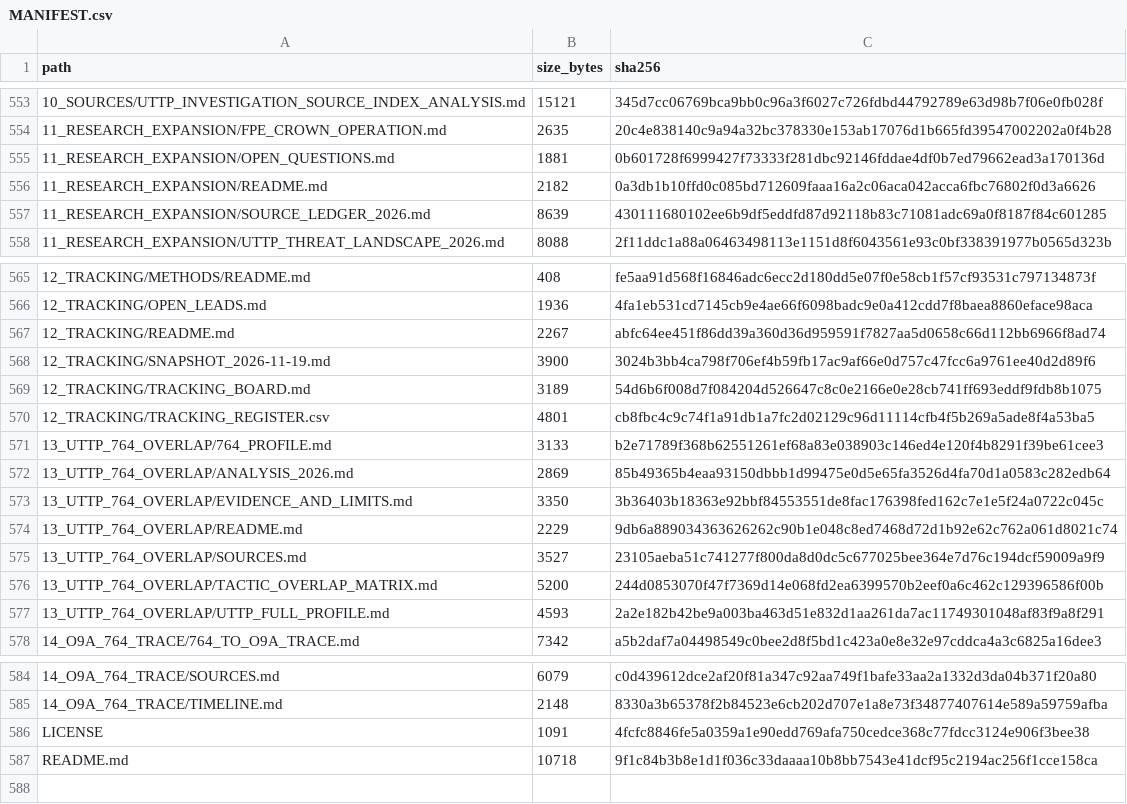
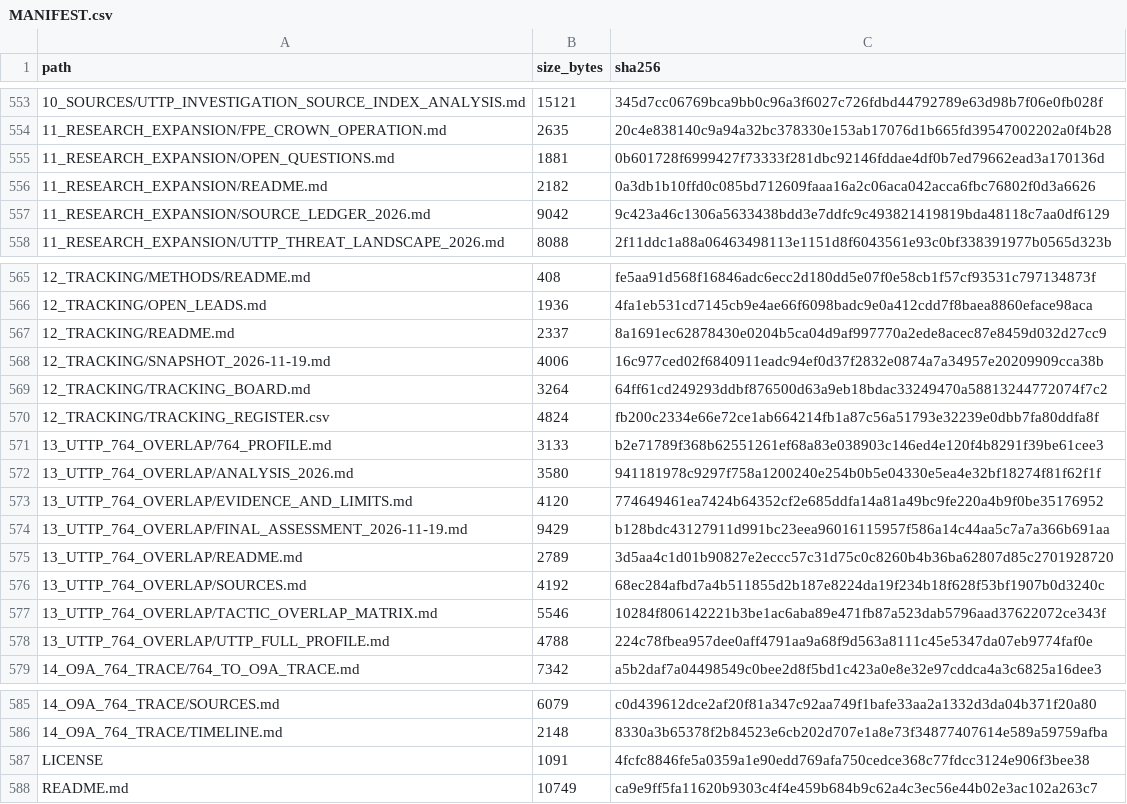
Before and after one commit to AnonCatalyst/UTTP, a CSV file: 00_READ_FIRST/MANIFEST.csv, drawn as a sheet; only a part is shown, gaps mark what is left out; the diff covers the shown part only.

Commit message:
Assess UTTP as 764 arm, infiltration, or edge fusion

```diff
--- a/00_READ_FIRST/MANIFEST.csv
+++ b/00_READ_FIRST/MANIFEST.csv
@@ -556,3 +556,3 @@ path,size_bytes,sha256
 11_RESEARCH_EXPANSION/README.md,2182,0a3db1b10ffd0c085bd712609faaa16a2c06aca042acca6fbc76802f0d3a6626
-11_RESEARCH_EXPANSION/SOURCE_LEDGER_2026.md,8639,430111680102ee6b9df5eddfd87d92118b83c71081adc69a0f8187f84c601285
+11_RESEARCH_EXPANSION/SOURCE_LEDGER_2026.md,9042,9c423a46c1306a5633438bdd3e7ddfc9c493821419819bda48118c7aa0df6129
 11_RESEARCH_EXPANSION/UTTP_THREAT_LANDSCAPE_2026.md,8088,2f11ddc1a88a06463498113e1151d8f6043561e93c0bf338391977b0565d323b
@@ -566,13 +566,14 @@ path,size_bytes,sha256
 12_TRACKING/OPEN_LEADS.md,1936,4fa1eb531cd7145cb9e4ae66f6098badc9e0a412cdd7f8baea8860eface98aca
-12_TRACKING/README.md,2267,abfc64ee451f86dd39a360d36d959591f7827aa5d0658c66d112bb6966f8ad74
-12_TRACKING/SNAPSHOT_2026-11-19.md,3900,3024b3bb4ca798f706ef4b59fb17ac9af66e0d757c47fcc6a9761ee40d2d89f6
-12_TRACKING/TRACKING_BOARD.md,3189,54d6b6f008d7f084204d526647c8c0e2166e0e28cb741ff693eddf9fdb8b1075
-12_TRACKING/TRACKING_REGISTER.csv,4801,cb8fbc4c9c74f1a91db1a7fc2d02129c96d11114cfb4f5b269a5ade8f4a53ba5
+12_TRACKING/README.md,2337,8a1691ec62878430e0204b5ca04d9af997770a2ede8acec87e8459d032d27cc9
+12_TRACKING/SNAPSHOT_2026-11-19.md,4006,16c977ced02f6840911eadc94ef0d37f2832e0874a7a34957e20209909cca38b
+12_TRACKING/TRACKING_BOARD.md,3264,64ff61cd249293ddbf876500d63a9eb18bdac33249470a58813244772074f7c2
+12_TRACKING/TRACKING_REGISTER.csv,4824,fb200c2334e66e72ce1ab664214fb1a87c56a51793e32239e0dbb7fa80ddfa8f
 13_UTTP_764_OVERLAP/764_PROFILE.md,3133,b2e71789f368b62551261ef68a83e038903c146ed4e120f4b8291f39be61cee3
-13_UTTP_764_OVERLAP/ANALYSIS_2026.md,2869,85b49365b4eaa93150dbbb1d99475e0d5e65fa3526d4fa70d1a0583c282edb64
-13_UTTP_764_OVERLAP/EVIDENCE_AND_LIMITS.md,3350,3b36403b18363e92bbf84553551de8fac176398fed162c7e1e5f24a0722c045c
-13_UTTP_764_OVERLAP/README.md,2229,9db6a889034363626262c90b1e048c8ed7468d72d1b92e62c762a061d8021c74
-13_UTTP_764_OVERLAP/SOURCES.md,3527,23105aeba51c741277f800da8d0dc5c677025bee364e7d76c194dcf59009a9f9
-13_UTTP_764_OVERLAP/TACTIC_OVERLAP_MATRIX.md,5200,244d0853070f47f7369d14e068fd2ea6399570b2eef0a6c462c129396586f00b
-13_UTTP_764_OVERLAP/UTTP_FULL_PROFILE.md,4593,2a2e182b42be9a003ba463d51e832d1aa261da7ac11749301048af83f9a8f291
+13_UTTP_764_OVERLAP/ANALYSIS_2026.md,3580,941181978c9297f758a1200240e254b0b5e04330e5ea4e32bf18274f81f62f1f
+13_UTTP_764_OVERLAP/EVIDENCE_AND_LIMITS.md,4120,774649461ea7424b64352cf2e685ddfa14a81a49bc9fe220a4b9f0be35176952
+13_UTTP_764_OVERLAP/FINAL_ASSESSMENT_2026-11-19.md,9429,b128bdc43127911d991bc23eea96016115957f586a14c44aa5c7a7a366b691aa
+13_UTTP_764_OVERLAP/README.md,2789,3d5aa4c1d01b90827e2eccc57c31d75c0c8260b4b36ba62807d85c2701928720
+13_UTTP_764_OVERLAP/SOURCES.md,4192,68ec284afbd7a4b511855d2b187e8224da19f234b18f628f53bf1907b0d3240c
+13_UTTP_764_OVERLAP/TACTIC_OVERLAP_MATRIX.md,5546,10284f806142221b3be1ac6aba89e471fb87a523dab5796aad37622072ce343f
+13_UTTP_764_OVERLAP/UTTP_FULL_PROFILE.md,4788,224c78fbea957dee0aff4791aa9a68f9d563a8111c45e5347da07eb9774faf0e
 14_O9A_764_TRACE/764_TO_O9A_TRACE.md,7342,a5b2daf7a04498549c0bee2d8f5bd1c423a0e8e32e97cddca4a3c6825a16dee3
@@ -586,2 +587,2 @@ path,size_bytes,sha256
 LICENSE,1091,4fcfc8846fe5a0359a1e90edd769afa750cedce368c77fdcc3124e906f3bee38
-README.md,10718,9f1c84b3b8e1d1f036c33daaaa10b8bb7543e41dcf95c2194ac256f1cce158ca
+README.md,10749,ca9e9ff5fa11620b9303c4f4e459b684b9c62a4c3ec56e44b02e3ac102a263c7
```
Also changed, not shown: 12 edited cells elsewhere in this file, 12_TRACKING/TRACKING_REGISTER.csv, 19 other files.
